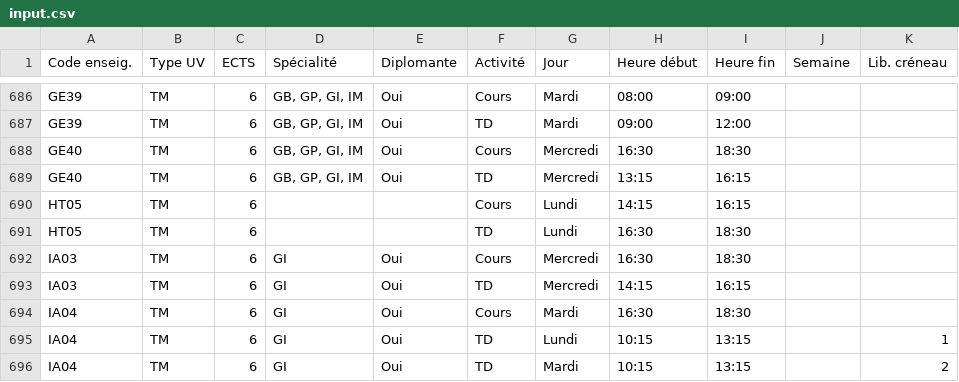
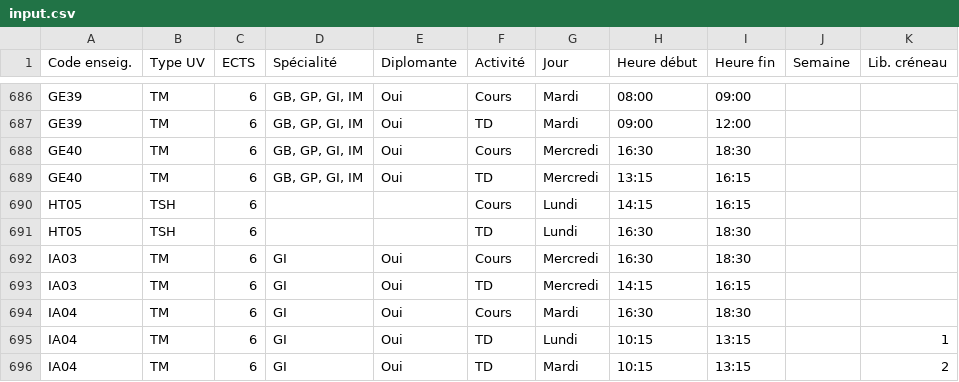
Before and after one commit to yan-sln/SAT-UV, a CSV file: docs/input/input.csv, drawn as a sheet; only a part is shown, gaps mark what is left out.

Commit message:
Changed HT05 TM -> TSH

```diff
--- a/docs/input/input.csv
+++ b/docs/input/input.csv
@@ -689,4 +689,4 @@ GE40,TM,6,"GB, GP, GI, IM",Oui,Cours,Mercredi,16:30,18:30,,
 GE40,TM,6,"GB, GP, GI, IM",Oui,TD,Mercredi,13:15,16:15,,
-HT05,TM,6,,,Cours,Lundi,14:15,16:15,,
-HT05,TM,6,,,TD,Lundi,16:30,18:30,,
+HT05,TSH,6,,,Cours,Lundi,14:15,16:15,,
+HT05,TSH,6,,,TD,Lundi,16:30,18:30,,
 IA03,TM,6,GI,Oui,Cours,Mercredi,16:30,18:30,,
```
